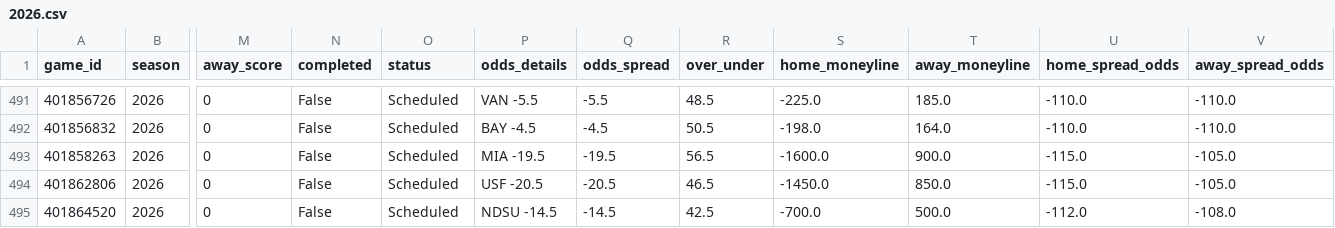
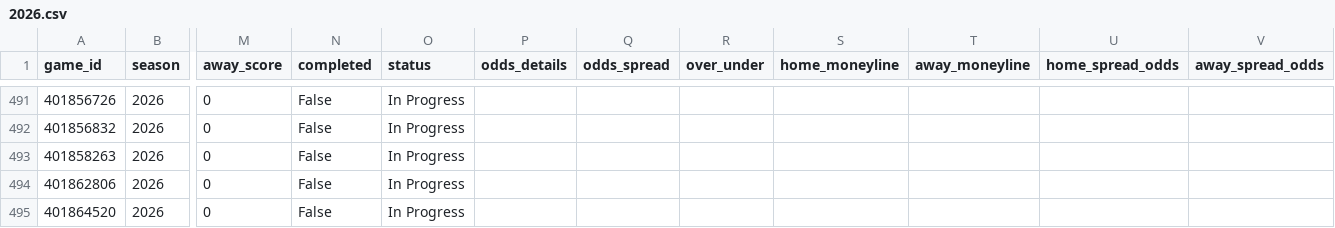
Before and after one commit to rudypospisil/college_football, a CSV file: data/seasons/2026.csv, drawn as a sheet; only a part is shown, gaps mark what is left out; the diff covers the shown part only; the diff names each change by its address in the sheet, - before the commit and + after, or states it on an @@ line.

```diff
--- a/data/seasons/2026.csv
+++ b/data/seasons/2026.csv
-O491:O495 (status): Scheduled
+O491:O495 (status): In Progress
-P491 (odds_details): VAN -5.5
+P491 (odds_details): (empty)
-Q491 (odds_spread): -5.5
+Q491 (odds_spread): (empty)
-R491 (over_under): 48.5
+R491 (over_under): (empty)
-S491 (home_moneyline): -225.0
+S491 (home_moneyline): (empty)
-T491 (away_moneyline): 185.0
+T491 (away_moneyline): (empty)
-U491:U492 (home_spread_odds): -110.0
+U491:U492 (home_spread_odds): (empty)
-V491:V492 (away_spread_odds): -110.0
+V491:V492 (away_spread_odds): (empty)
-P492 (odds_details): BAY -4.5
+P492 (odds_details): (empty)
-Q492 (odds_spread): -4.5
+Q492 (odds_spread): (empty)
-R492 (over_under): 50.5
+R492 (over_under): (empty)
-S492 (home_moneyline): -198.0
+S492 (home_moneyline): (empty)
-T492 (away_moneyline): 164.0
+T492 (away_moneyline): (empty)
-P493 (odds_details): MIA -19.5
+P493 (odds_details): (empty)
-Q493 (odds_spread): -19.5
+Q493 (odds_spread): (empty)
-R493 (over_under): 56.5
+R493 (over_under): (empty)
-S493 (home_moneyline): -1600.0
+S493 (home_moneyline): (empty)
-T493 (away_moneyline): 900.0
+T493 (away_moneyline): (empty)
-U493:U494 (home_spread_odds): -115.0
+U493:U494 (home_spread_odds): (empty)
-V493:V494 (away_spread_odds): -105.0
+V493:V494 (away_spread_odds): (empty)
-P494 (odds_details): USF -20.5
+P494 (odds_details): (empty)
-Q494 (odds_spread): -20.5
+Q494 (odds_spread): (empty)
-R494 (over_under): 46.5
+R494 (over_under): (empty)
-S494 (home_moneyline): -1450.0
+S494 (home_moneyline): (empty)
-T494 (away_moneyline): 850.0
+T494 (away_moneyline): (empty)
-P495 (odds_details): NDSU -14.5
+P495 (odds_details): (empty)
-Q495 (odds_spread): -14.5
+Q495 (odds_spread): (empty)
-R495 (over_under): 42.5
+R495 (over_under): (empty)
-S495 (home_moneyline): -700.0
+S495 (home_moneyline): (empty)
-T495 (away_moneyline): 500.0
+T495 (away_moneyline): (empty)
-U495 (home_spread_odds): -112.0
+U495 (home_spread_odds): (empty)
-V495 (away_spread_odds): -108.0
+V495 (away_spread_odds): (empty)
```
Also changed, not shown: 91 edited cells elsewhere in this file, data/predictions.csv, 1 other file.
